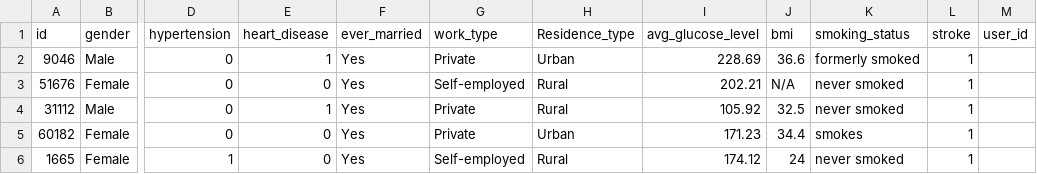
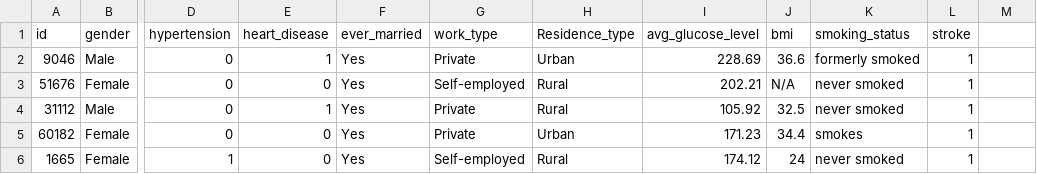
Before and after one commit to CS-LTU/com7033-assignment-mrcurrlyhair, a CSV file: healthcare-dataset-stroke-data.csv, drawn as a sheet; only a part is shown, gaps mark what is left out; the diff names each change by its address in the sheet, - before the commit and + after, or states it on an @@ line.

Commit message:
removing user data, no longer needed

```diff
--- a/healthcare-dataset-stroke-data.csv
+++ b/healthcare-dataset-stroke-data.csv
-M1: user_id
+M1: (empty)
```
